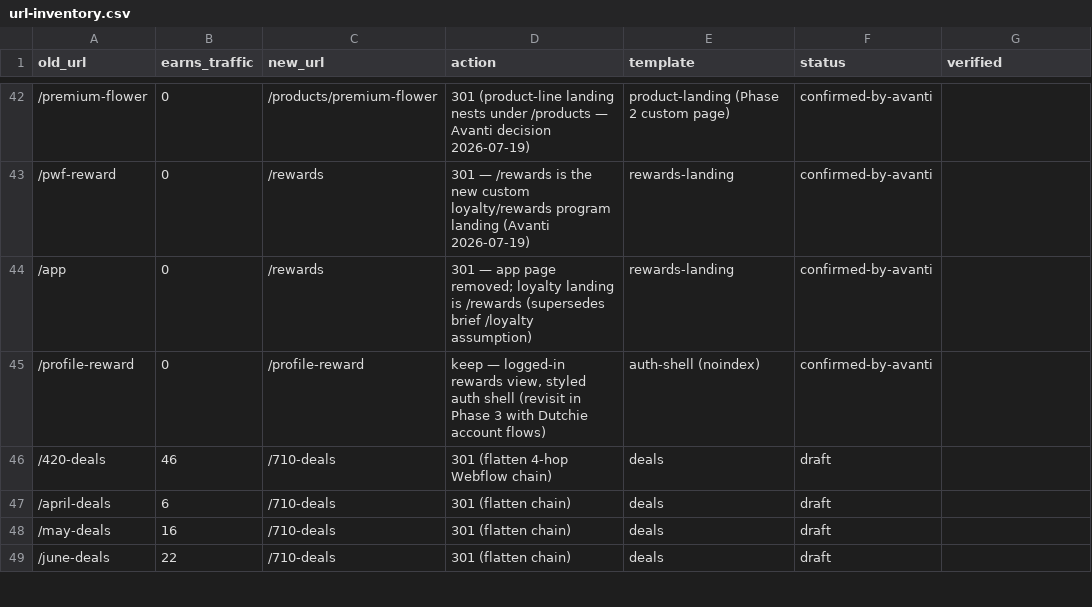
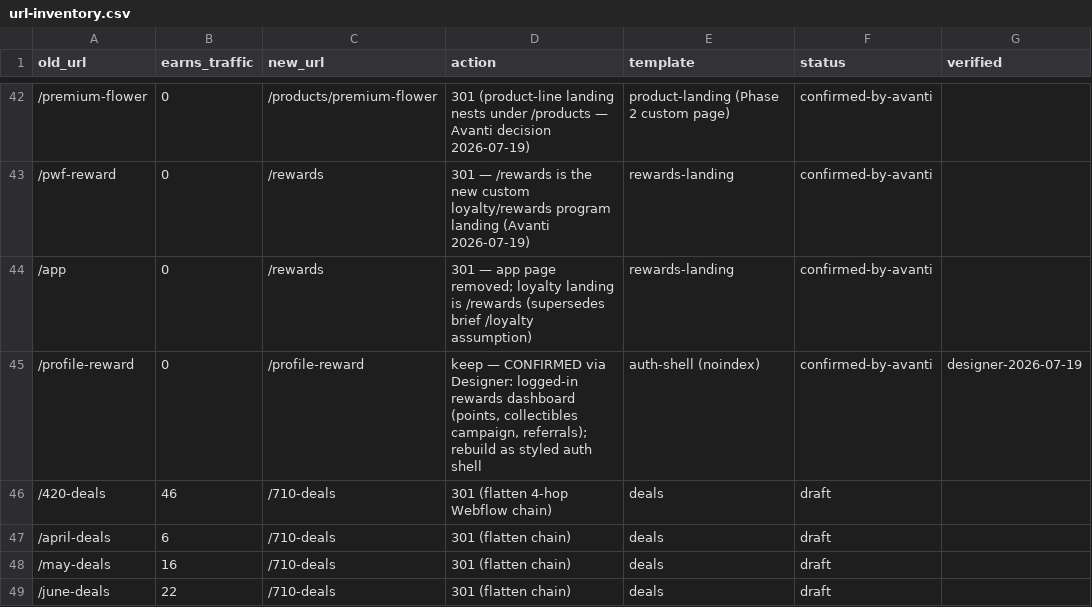
Before and after one commit to avanti-designlab/jungleboys-web, a CSV file: seo/url-inventory.csv, drawn as a sheet; only a part is shown, gaps mark what is left out.

```diff
--- a/seo/url-inventory.csv
+++ b/seo/url-inventory.csv
@@ -44,3 +44,3 @@ old_url,earns_traffic,new_url,action,template,status,verified
 /app,0,/rewards,301 — app page removed; loyalty landing is /rewards (supersedes brief /loyalty assumption),rewards-landing,confirmed-by-avanti,
-/profile-reward,0,/profile-reward,"keep — logged-in rewards view, styled auth shell (revisit in Phase 3 with Dutchie account flows)",auth-shell (noindex),confirmed-by-avanti,
+/profile-reward,0,/profile-reward,"keep — CONFIRMED via Designer: logged-in rewards dashboard (points, collectibles campaign, referrals); rebuild as styled auth shell",auth-shell (noindex),confirmed-by-avanti,designer-2026-07-19
 /420-deals,46,/710-deals,301 (flatten 4-hop Webflow chain),deals,draft,
```
